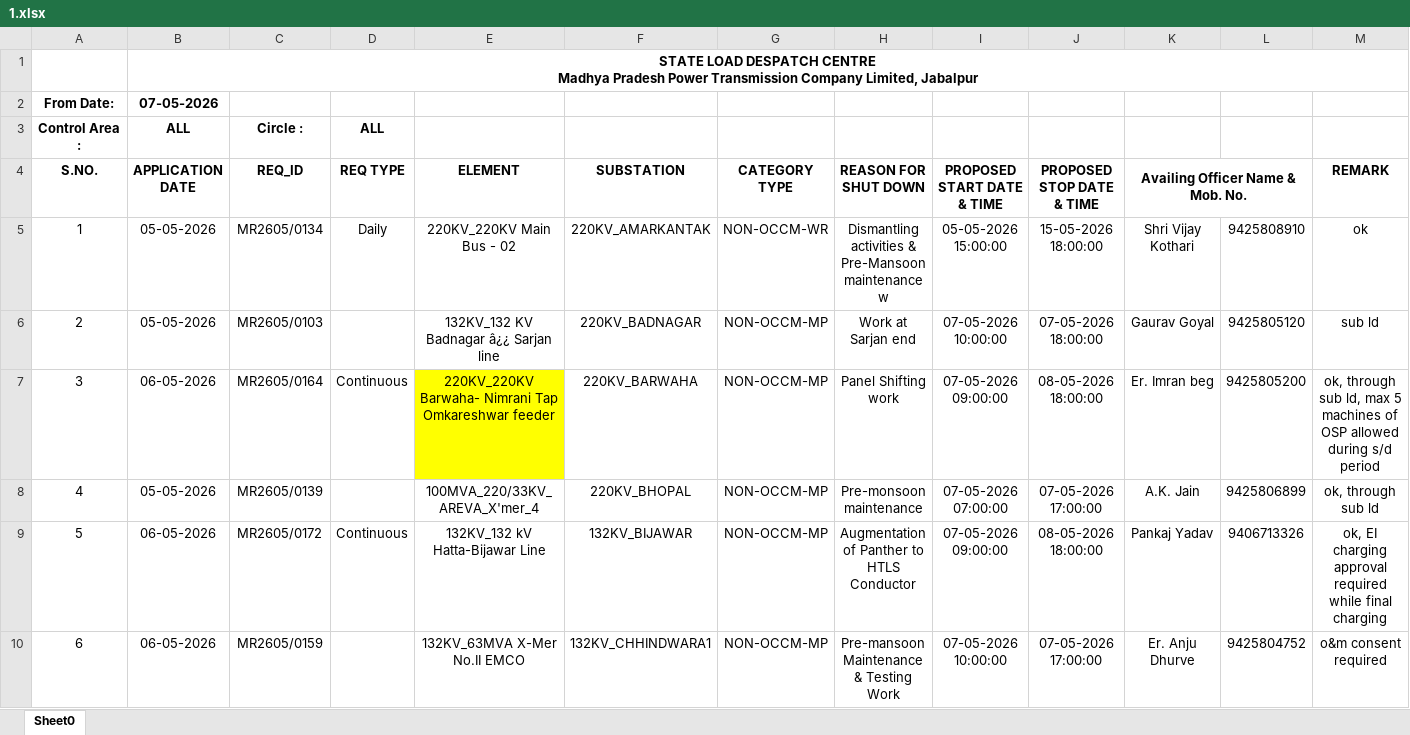
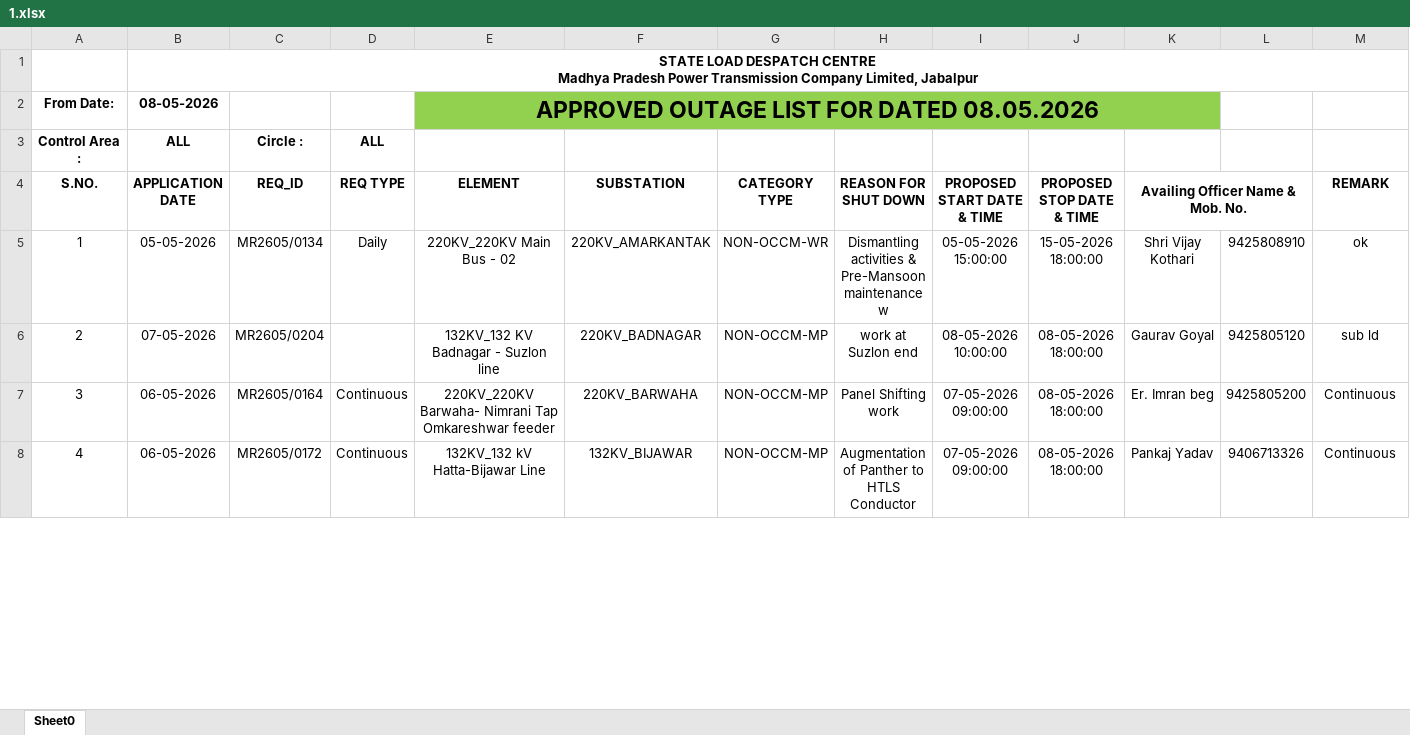
Before and after one commit to SLDCMP/shutdown, an Excel workbook: 1.xlsx, sheet Sheet0, drawn as a sheet; only a part is shown; values as stored, in another font and other column widths than the file's, no borders; charts and pictures not drawn; removed rows and columns are numbered as before the commit, all else as after; the diff covers the shown part only; the diff names each change by its address in the sheet, - before the commit and + after, or states it on an @@ line.

Commit message:
Add files via upload

```diff
--- a/1.xlsx (sheet Sheet0)
+++ b/1.xlsx (sheet Sheet0)
-row 2: From Date: | 07-05-2026
+row 2: From Date: | 08-05-2026 |  |  | APPROVED OUTAGE LIST FOR DATED 08.05.2026
-B6 (APPLICATION DATE): 05-05-2026
+B6 (APPLICATION DATE): 07-05-2026
-C6 (REQ_ID): MR2605/0103
+C6 (REQ_ID): MR2605/0204
-E6 (ELEMENT): 132KV_132 KV Badnagar â¿¿ Sarjan line
+E6 (ELEMENT): 132KV_132 KV Badnagar - Suzlon line
-H6 (REASON FOR SHUT DOWN): Work at Sarjan end
+H6 (REASON FOR SHUT DOWN): work at Suzlon end
-I6 (PROPOSED START DATE & TIME): 07-05-2026 10:00:00
+I6 (PROPOSED START DATE & TIME): 08-05-2026 10:00:00
-J6 (PROPOSED STOP DATE & TIME): 07-05-2026 18:00:00
+J6 (PROPOSED STOP DATE & TIME): 08-05-2026 18:00:00
-E7 fill: #FFFF00
+E7 fill: none
-M7 (REMARK): ok, through sub ld, max 5 machines of OSP allowed during s/d period
+M7 (REMARK): Continuous
-row 8: 4 | 05-05-2026 | MR2605/0139 |  | 100MVA_220/33KV_AREVA_X'mer_4 | 220KV_BHOPAL | NON-OCCM-MP | Pre-monsoon maintenance | 07-05-2026 07:00:00 | 07-05-2026 17:00:00 | A.K. Jain | 9425806899 | ok, through sub ld
@@ column A (S.NO.) renumbered between rows 8 and 49 @@
-M8 (REMARK): ok, EI charging approval required while final charging
+M8 (REMARK): Continuous
-row 10: 6 | 06-05-2026 | MR2605/0159 |  | 132KV_63MVA X-Mer No.II EMCO | 132KV_CHHINDWARA1 | NON-OCCM-MP | Pre-mansoon Maintenance & Testing Work | 07-05-2026 10:00:00 | 07-05-2026 17:00:00 | Er. Anju Dhurve | 9425804752 | o&m consent required
```
Also changed, not shown: 21 added rows, 18 removed rows, 43 edited cells and cell formats elsewhere in this sheet, charts or pictures.
